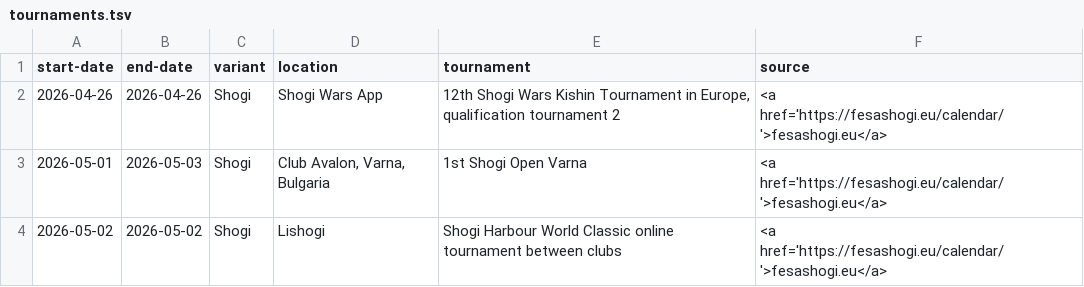
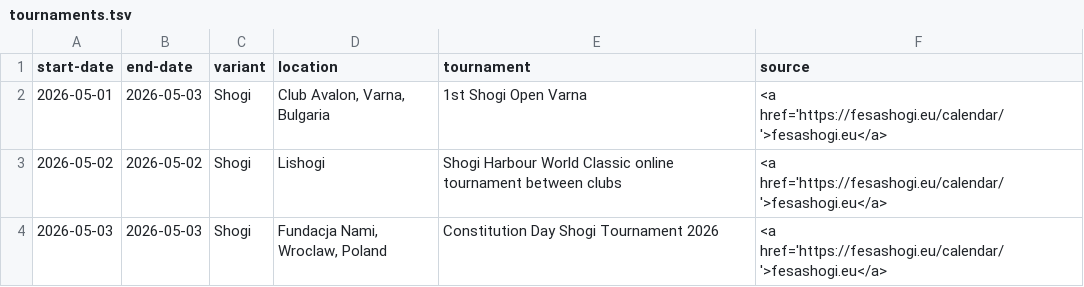
Before and after one commit to chess-variants/chess-variants.github.io, a TSV file: _data/tournaments.tsv, drawn as a sheet; only a part is shown; the shorter side is filled out with more unchanged rows; the diff names each change by its address in the sheet, - before the commit and + after, or states it on an @@ line.

```diff
--- a/_data/tournaments.tsv
+++ b/_data/tournaments.tsv
-row 2: 2026-04-26 | 2026-04-26 | Shogi | Shogi Wars App | 12th Shogi Wars Kishin Tournament in Europe, qualification tournament 2 | <a href='https://fesashogi.eu/calendar/'>fesashogi.eu</a>
```
